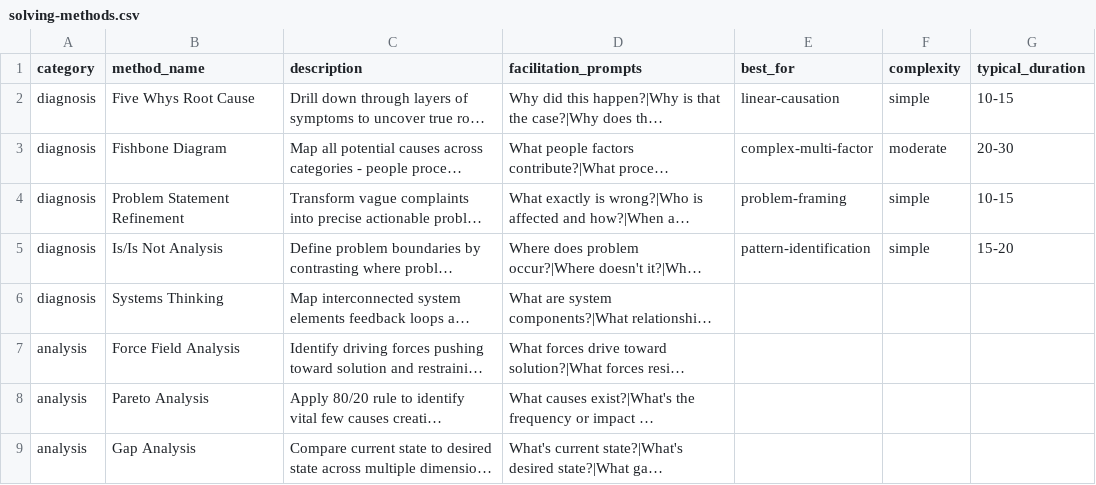
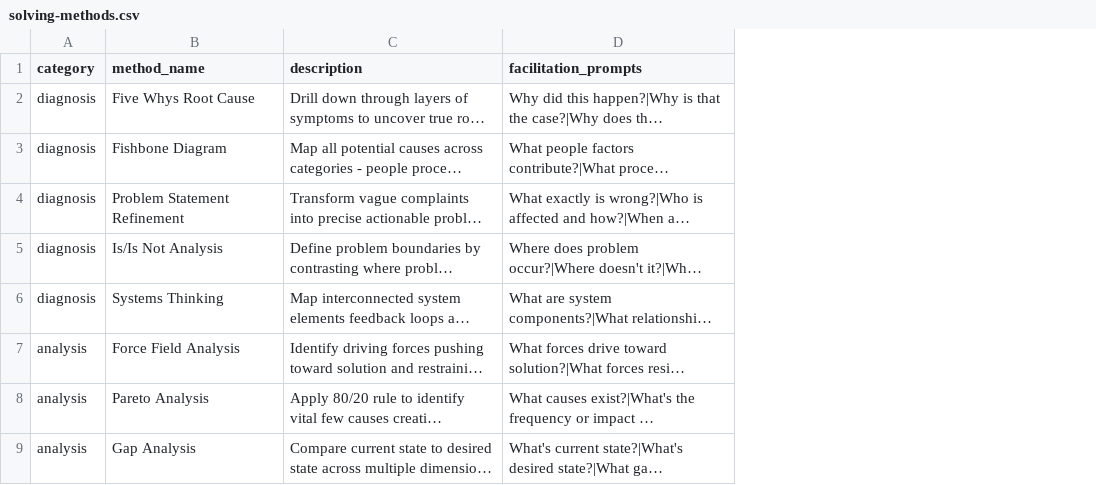
Before and after one commit to davedittrich/BMAD-METHOD, a CSV file: src/modules/cis/workflows/problem-solving/solving-methods.csv, drawn as a sheet; only a part is shown; long unchanged cells end in …; the diff names each change by its address in the sheet, - before the commit and + after, or states it on an @@ line.

Commit message:
remove unused csv columns from cis

```diff
--- a/src/modules/cis/workflows/problem-solving/solving-methods.csv
+++ b/src/modules/cis/workflows/problem-solving/solving-methods.csv
-column E (best_for), rows 2-5: linear-causation | complex-multi-factor | problem-framing | pattern-identification
-column F (complexity), rows 2-5: simple | moderate | simple | simple
-column G (typical_duration), rows 2-5: 10-15 | 20-30 | 10-15 | 15-20
```
Also changed, not shown: src/modules/cis/workflows/design-thinking/design-methods.csv, src/modules/cis/workflows/innovation-strategy/innovation-frameworks.csv.
